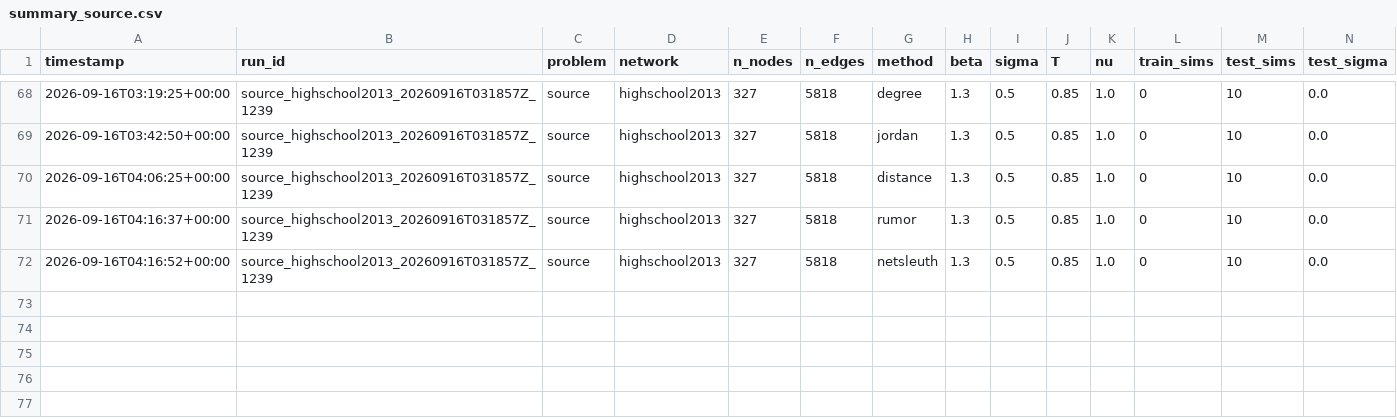
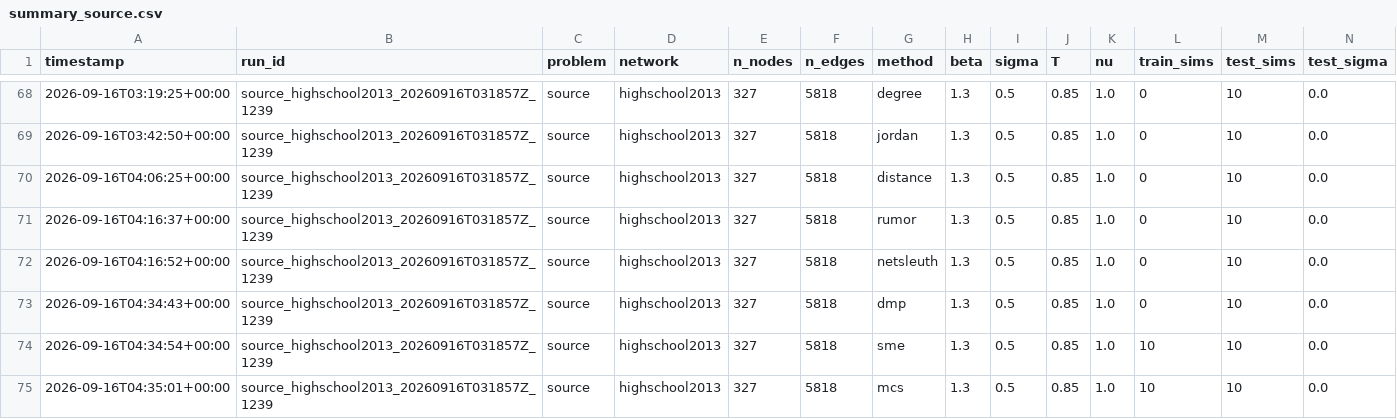
Before and after one commit to vinhqdang/trace_e, a CSV file: results/summary_source.csv, drawn as a sheet; only a part is shown, gaps mark what is left out; rows hold the shown columns only; the diff names each change by its address in the sheet, - before the commit and + after, or states it on an @@ line.

```diff
--- a/results/summary_source.csv
+++ b/results/summary_source.csv
+row 73: 2026-09-16T04:34:43+00:00 | source_highschool2013_20260916T031857Z_1239 | source | highschool2013 | 327 | 5818 | dmp | 1.3 | 0.5 | 0.85 | 1.0 | 0 | 10 | 0.0
+row 74: 2026-09-16T04:34:54+00:00 | source_highschool2013_20260916T031857Z_1239 | source | highschool2013 | 327 | 5818 | sme | 1.3 | 0.5 | 0.85 | 1.0 | 10 | 10 | 0.0
+row 75: 2026-09-16T04:35:01+00:00 | source_highschool2013_20260916T031857Z_1239 | source | highschool2013 | 327 | 5818 | mcs | 1.3 | 0.5 | 0.85 | 1.0 | 10 | 10 | 0.0
```
Also changed, not shown: results/summary_adaptive.csv, 7 other files.
